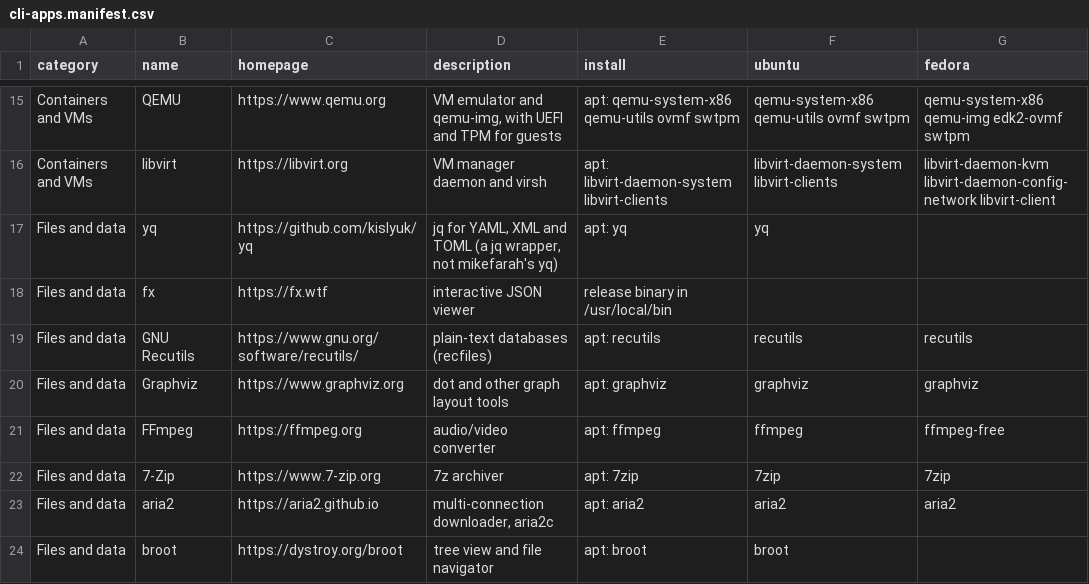
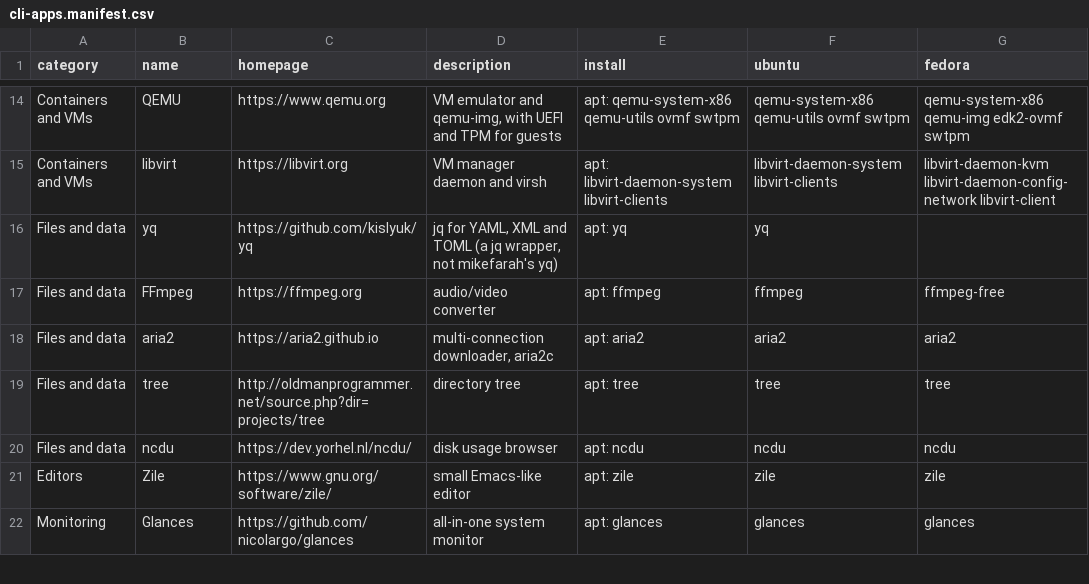
Before and after one commit to chaudhryjunaid/rcfiles, a CSV file: cli-apps.manifest.csv, drawn as a sheet; only a part is shown, gaps mark what is left out; the shorter side is filled out with more unchanged rows; the diff covers the shown part only; the diff names each change by its address in the sheet, - before the commit and + after, or states it on an @@ line.

```diff
--- a/cli-apps.manifest.csv
+++ b/cli-apps.manifest.csv
-row 18: Files and data | fx | https://fx.wtf | interactive JSON viewer | release binary in /usr/local/bin
-row 19: Files and data | GNU Recutils | https://www.gnu.org/software/recutils/ | plain-text databases (recfiles) | apt: recutils | recutils | recutils
-row 20: Files and data | Graphviz | https://www.graphviz.org | dot and other graph layout tools | apt: graphviz | graphviz | graphviz
-row 22: Files and data | 7-Zip | https://www.7-zip.org | 7z archiver | apt: 7zip | 7zip | 7zip
-row 24: Files and data | broot | https://dystroy.org/broot | tree view and file navigator | apt: broot | broot
```
Also changed, not shown: 9 removed rows elsewhere in this file.
